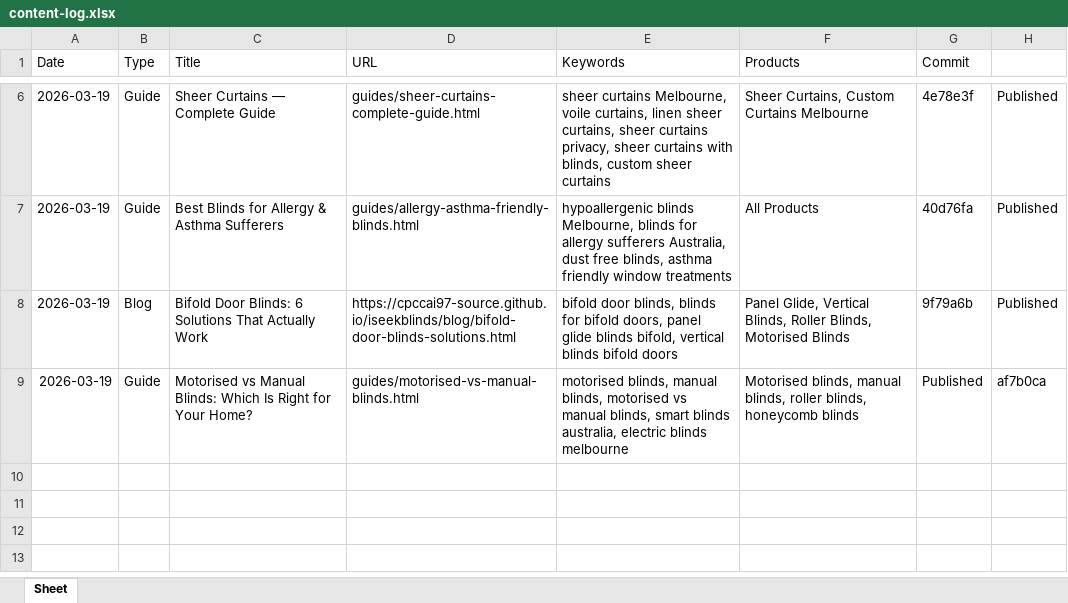
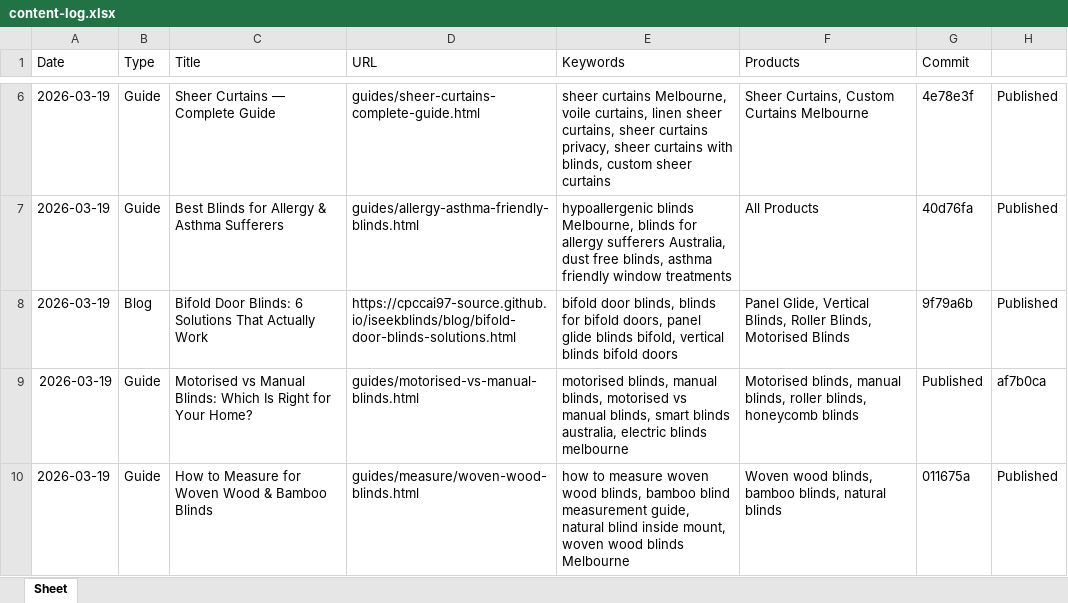
Before and after one commit to cpccai97-source/iseekblinds, an Excel workbook: content-log.xlsx, sheet Sheet, drawn as a sheet; only a part is shown, gaps mark what is left out; values as stored, in another font and other column widths than the file's, no borders; the diff names each change by its address in the sheet, - before the commit and + after, or states it on an @@ line.

Commit message:
Log: woven wood measure guide in content-log.xlsx

```diff
--- a/content-log.xlsx (sheet Sheet)
+++ b/content-log.xlsx (sheet Sheet)
+row 10: 2026-03-19 | Guide | How to Measure for Woven Wood & Bamboo Blinds | guides/measure/woven-wood-blinds.html | how to measure woven wood blinds, bamboo blind measurement guide, natural blind inside mount, woven wood blinds Melbourne | Woven wood blinds, bamboo blinds, natural blinds | 011675a | Published
```
